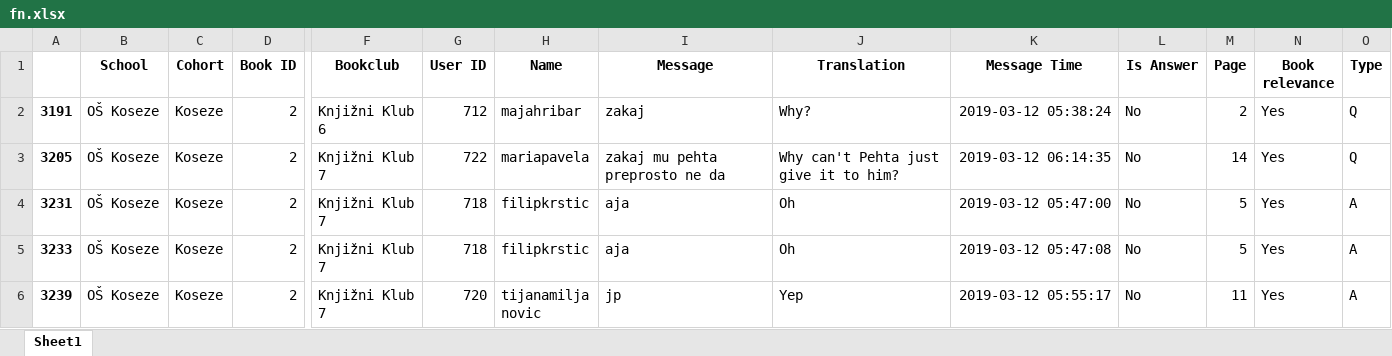
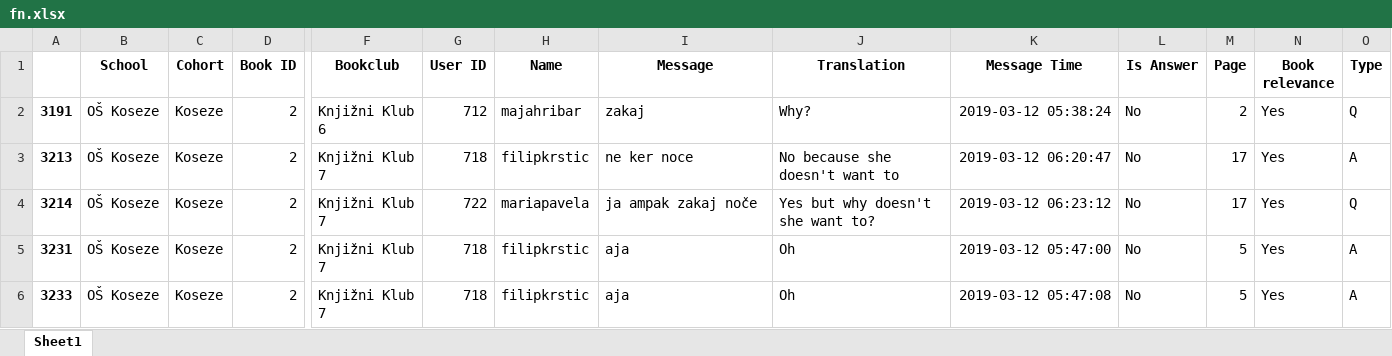
Before and after one commit to jernejvivod/nlp-course-project, an Excel workbook: results/fn.xlsx, sheet Sheet1, drawn as a sheet; only a part is shown, gaps mark what is left out; the shorter side is filled out with more unchanged rows; values as stored, in another font and other column widths than the file's, no borders; addresses are those after the commit; rows hold the shown columns only; the diff covers the shown part only; the diff names each change by its address in the sheet, - before the commit and + after, or states it on an @@ line.

```diff
--- a/results/fn.xlsx (sheet Sheet1)
+++ b/results/fn.xlsx (sheet Sheet1)
+row 3: 3213 | OŠ Koseze | Koseze | 2 | Knjižni Klub 7 | 718 | filipkrstic | ne ker noce | No because she doesn't want to | 2019-03-12 06:20:47 | No | 17 | Yes | A
-A4: 3205
+A4: 3214
-I4 (Message): zakaj mu pehta preprosto ne da
+I4 (Message): ja ampak zakaj noče
-J4 (Translation): Why can't Pehta just give it to him?
+J4 (Translation): Yes but why doesn't she want to?
-K4 (Message Time): 2019-03-12 06:14:35
+K4 (Message Time): 2019-03-12 06:23:12
-M4 (Page): 14
+M4 (Page): 17
```
Also changed, not shown: 11 added rows and 18 edited cells elsewhere in this sheet, results/fp.xlsx, results/tn.xlsx, 4 other files.
